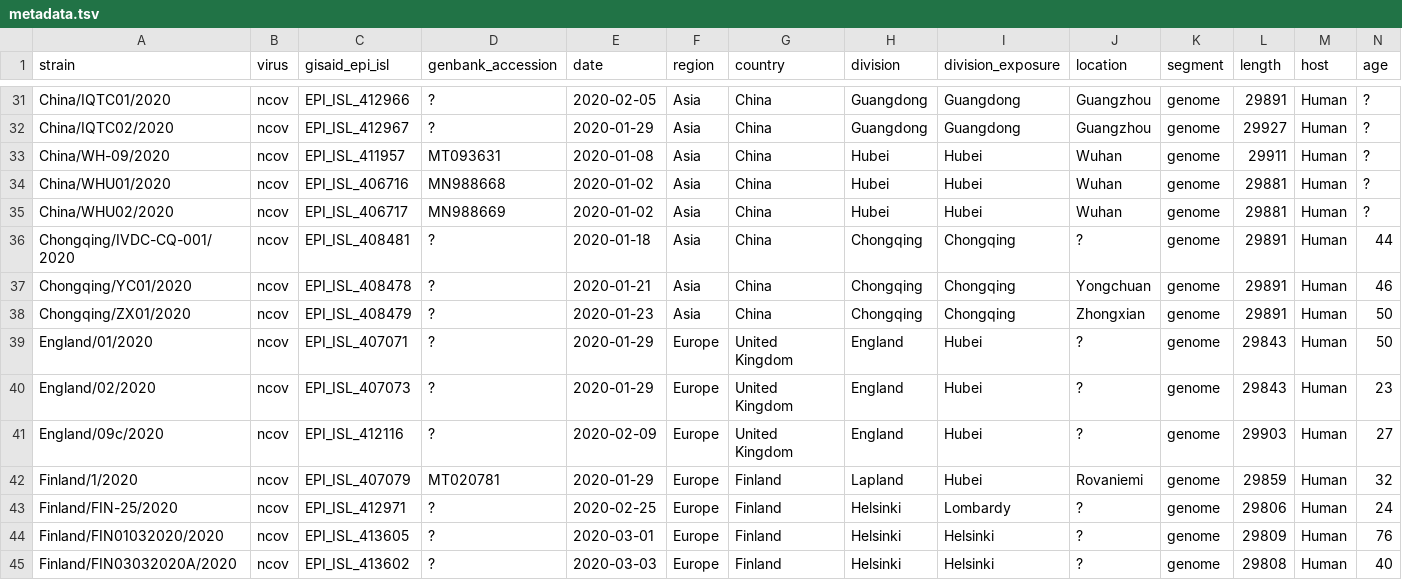
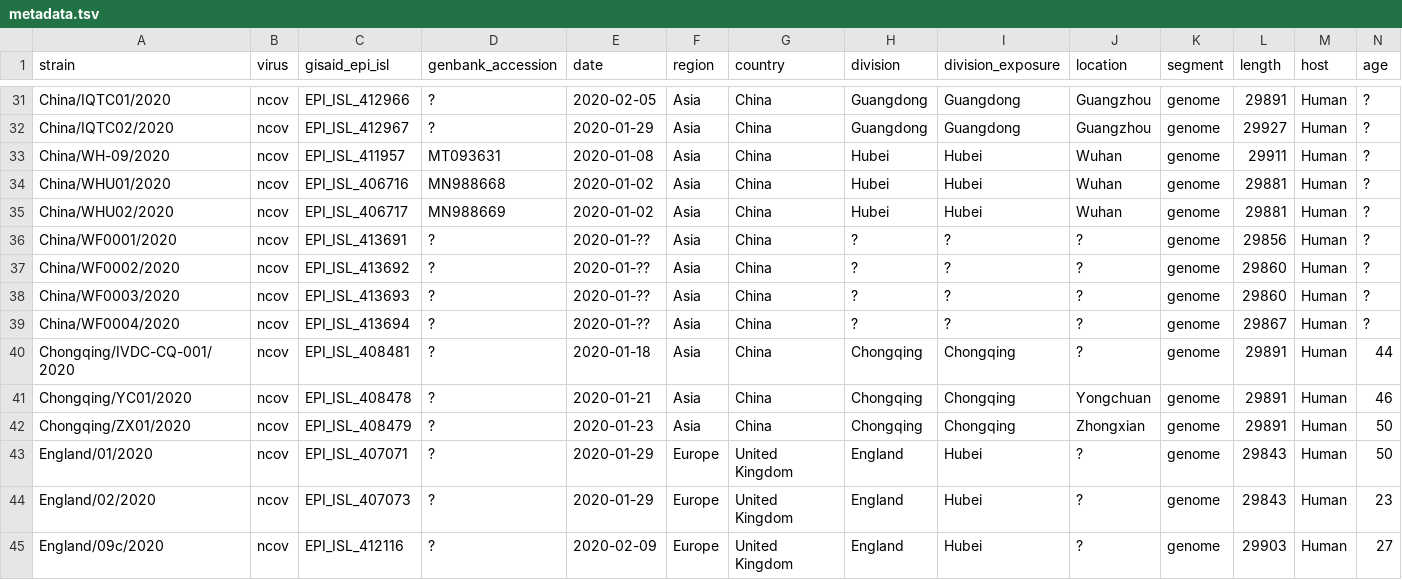
Before and after one commit to brianpardy/ncov, a TSV file: data/metadata.tsv, drawn as a sheet; only a part is shown, gaps mark what is left out; the shorter side is filled out with more unchanged rows; rows hold the shown columns only; the diff names each change by its address in the sheet, - before the commit and + after, or states it on an @@ line.

```diff
--- a/data/metadata.tsv
+++ b/data/metadata.tsv
+row 36: China/WF0001/2020 | ncov | EPI_ISL_413691 | ? | 2020-01-?? | Asia | China | ? | ? | ? | genome | 29856 | Human | ?
+row 37: China/WF0002/2020 | ncov | EPI_ISL_413692 | ? | 2020-01-?? | Asia | China | ? | ? | ? | genome | 29860 | Human | ?
+row 38: China/WF0003/2020 | ncov | EPI_ISL_413693 | ? | 2020-01-?? | Asia | China | ? | ? | ? | genome | 29860 | Human | ?
+row 39: China/WF0004/2020 | ncov | EPI_ISL_413694 | ? | 2020-01-?? | Asia | China | ? | ? | ? | genome | 29867 | Human | ?
```
Also changed, not shown: 1 other file.
